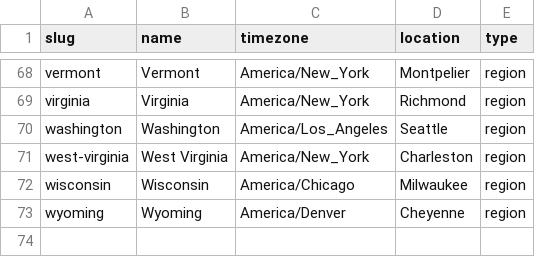
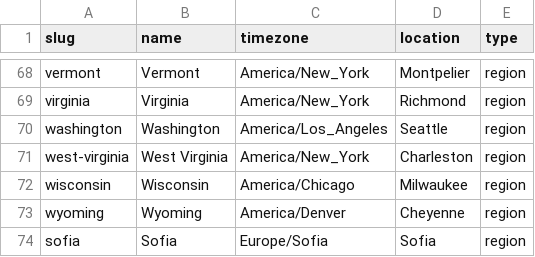
Before and after one commit to turbodatadrifter3tdi/news-homepages, a CSV file: newshomepages/sources/bundles.csv, drawn as a sheet; only a part is shown, gaps mark what is left out.

```diff
--- a/newshomepages/sources/bundles.csv
+++ b/newshomepages/sources/bundles.csv
@@ -73 +73,2 @@ wisconsin,Wisconsin,America/Chicago,Milwaukee,region
 wyoming,Wyoming,America/Denver,Cheyenne,region
+sofia,Sofia,Europe/Sofia,Sofia,region
```
Also changed, not shown: 7 other files.
